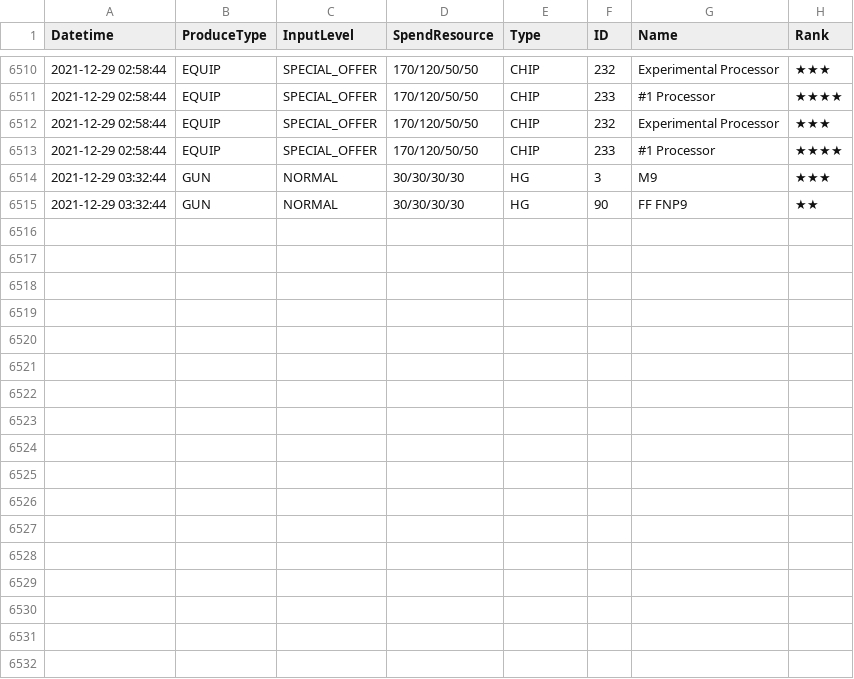
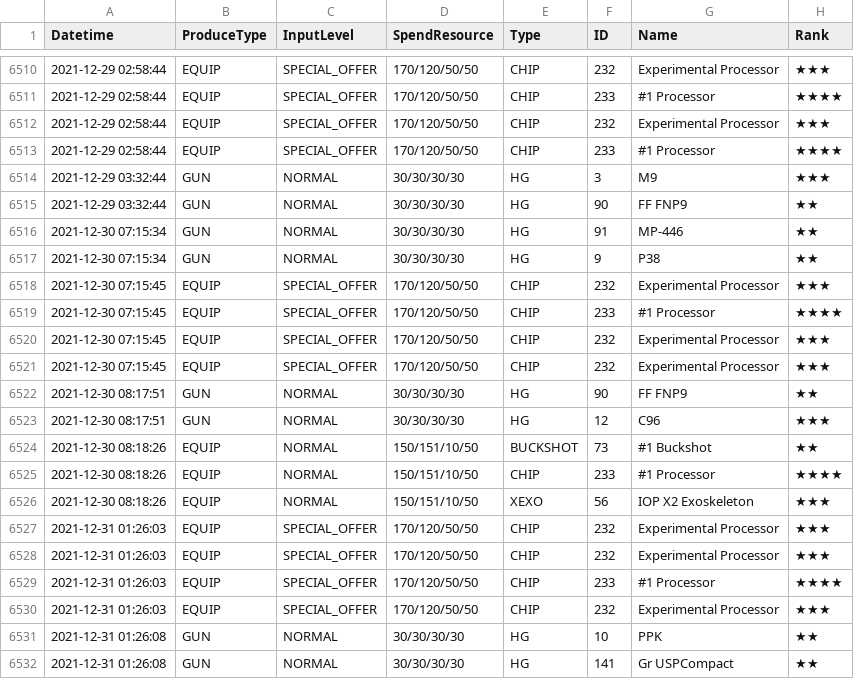
Before and after one commit to m1s3ri/90wish, a CSV file: miseri_34865_production.csv, drawn as a sheet; only a part is shown, gaps mark what is left out; the diff names each change by its address in the sheet, - before the commit and + after, or states it on an @@ line.

```diff
--- a/miseri_34865_production.csv
+++ b/miseri_34865_production.csv
+row 6516: 2021-12-30 07:15:34 | GUN | NORMAL | 30/30/30/30 | HG | 91 | MP-446 | ★★
+row 6517: 2021-12-30 07:15:34 | GUN | NORMAL | 30/30/30/30 | HG | 9 | P38 | ★★
+row 6518: 2021-12-30 07:15:45 | EQUIP | SPECIAL_OFFER | 170/120/50/50 | CHIP | 232 | Experimental Processor | ★★★
+row 6519: 2021-12-30 07:15:45 | EQUIP | SPECIAL_OFFER | 170/120/50/50 | CHIP | 233 | #1 Processor | ★★★★
+row 6520: 2021-12-30 07:15:45 | EQUIP | SPECIAL_OFFER | 170/120/50/50 | CHIP | 232 | Experimental Processor | ★★★
+row 6521: 2021-12-30 07:15:45 | EQUIP | SPECIAL_OFFER | 170/120/50/50 | CHIP | 232 | Experimental Processor | ★★★
+row 6522: 2021-12-30 08:17:51 | GUN | NORMAL | 30/30/30/30 | HG | 90 | FF FNP9 | ★★
+row 6523: 2021-12-30 08:17:51 | GUN | NORMAL | 30/30/30/30 | HG | 12 | C96 | ★★★
+row 6524: 2021-12-30 08:18:26 | EQUIP | NORMAL | 150/151/10/50 | BUCKSHOT | 73 | #1 Buckshot | ★★
+row 6525: 2021-12-30 08:18:26 | EQUIP | NORMAL | 150/151/10/50 | CHIP | 233 | #1 Processor | ★★★★
+row 6526: 2021-12-30 08:18:26 | EQUIP | NORMAL | 150/151/10/50 | XEXO | 56 | IOP X2 Exoskeleton | ★★★
+row 6527: 2021-12-31 01:26:03 | EQUIP | SPECIAL_OFFER | 170/120/50/50 | CHIP | 232 | Experimental Processor | ★★★
+row 6528: 2021-12-31 01:26:03 | EQUIP | SPECIAL_OFFER | 170/120/50/50 | CHIP | 232 | Experimental Processor | ★★★
+row 6529: 2021-12-31 01:26:03 | EQUIP | SPECIAL_OFFER | 170/120/50/50 | CHIP | 233 | #1 Processor | ★★★★
+row 6530: 2021-12-31 01:26:03 | EQUIP | SPECIAL_OFFER | 170/120/50/50 | CHIP | 232 | Experimental Processor | ★★★
+row 6531: 2021-12-31 01:26:08 | GUN | NORMAL | 30/30/30/30 | HG | 10 | PPK | ★★
+row 6532: 2021-12-31 01:26:08 | GUN | NORMAL | 30/30/30/30 | HG | 141 | Gr USPCompact | ★★
```
Also changed, not shown: miseri_34865__theater_optimize_team.csv, miseri_34865_equip_info.csv, 4 other files.
